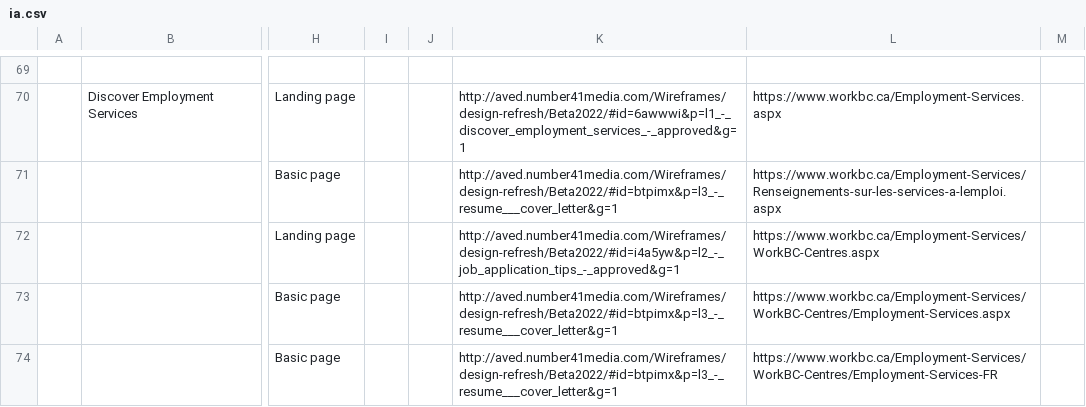
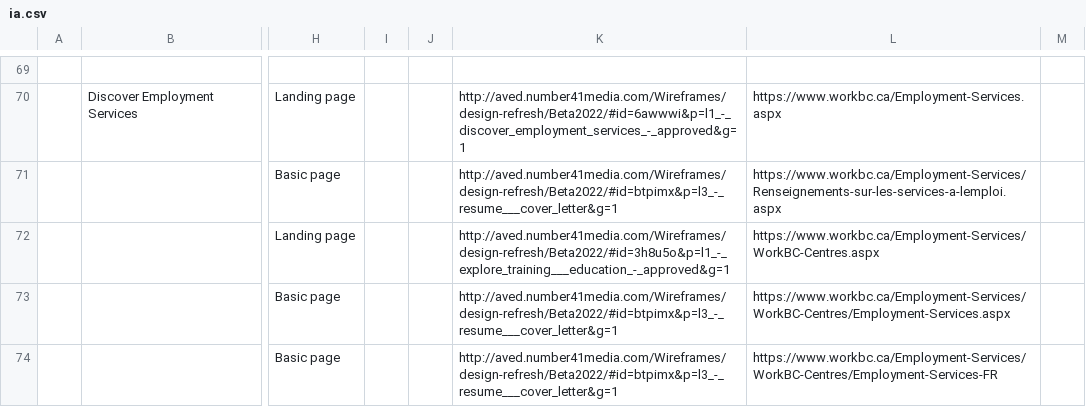
Before and after one commit to bcgov/workbc-main, a CSV file: src/scripts/migration/data/ia.csv, drawn as a sheet; only a part is shown, gaps mark what is left out; the diff covers the shown part only; the diff names each change by its address in the sheet, - before the commit and + after, or states it on an @@ line.

Commit message:
Update latest IA sheet

```diff
--- a/src/scripts/migration/data/ia.csv
+++ b/src/scripts/migration/data/ia.csv
-K72: http://aved.number41media.com/Wireframes/design-refresh/Beta2022/#id=i4a5yw&p=l2_-_job_application_tips_-_approved&g=1
+K72: http://aved.number41media.com/Wireframes/design-refresh/Beta2022/#id=3h8u5o&p=l1_-_explore_training___education_-_approved&g=1
```
Also changed, not shown: 1 added row, 3 removed rows and 2 edited cells elsewhere in this file.
